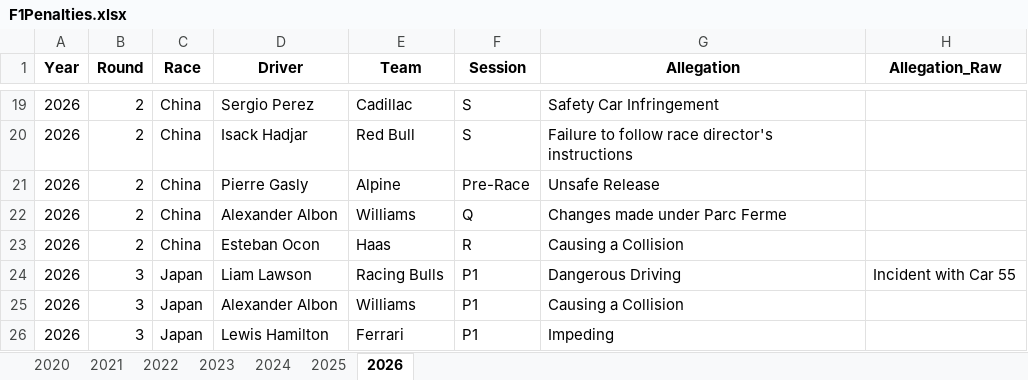
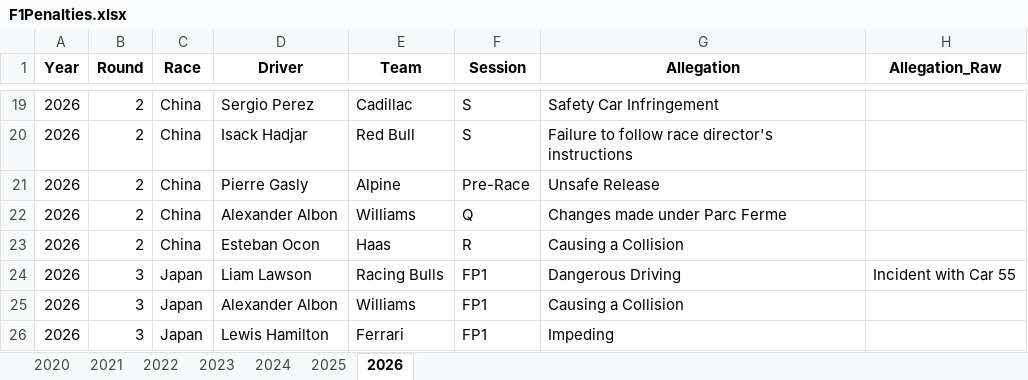
Before and after one commit to j5t3313/F1_Penalties_Dashboard, an Excel workbook: data/F1Penalties.xlsx, sheet 2026, drawn as a sheet; only a part is shown, gaps mark what is left out; values as stored, in another font and other column widths than the file's, no borders; the diff covers the shown part only; the diff names each change by its address in the sheet, - before the commit and + after, or states it on an @@ line.

```diff
--- a/data/F1Penalties.xlsx (sheet 2026)
+++ b/data/F1Penalties.xlsx (sheet 2026)
-F24:F26 (Session): P1
+F24:F26 (Session): FP1
```
Also changed, not shown: 5 added rows and 7 edited cells elsewhere in this sheet, sheet 2022, sheet 2025, sheet 2024, sheet 2021, sheet 2023, sheet 2020.
